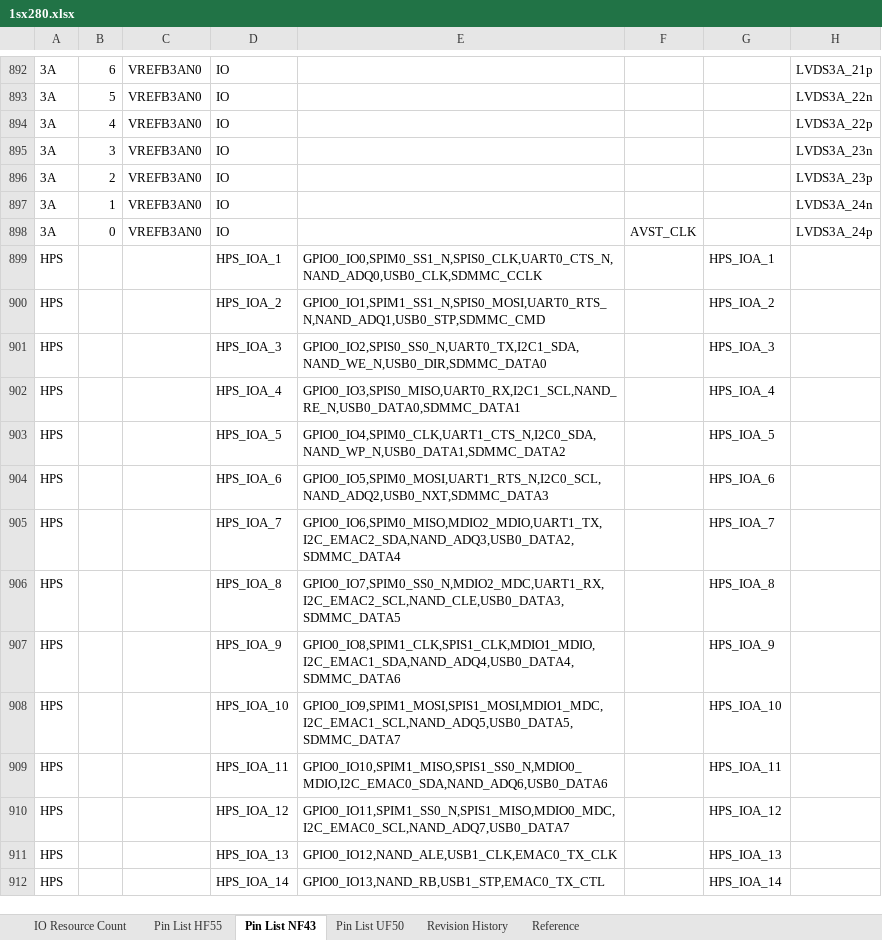
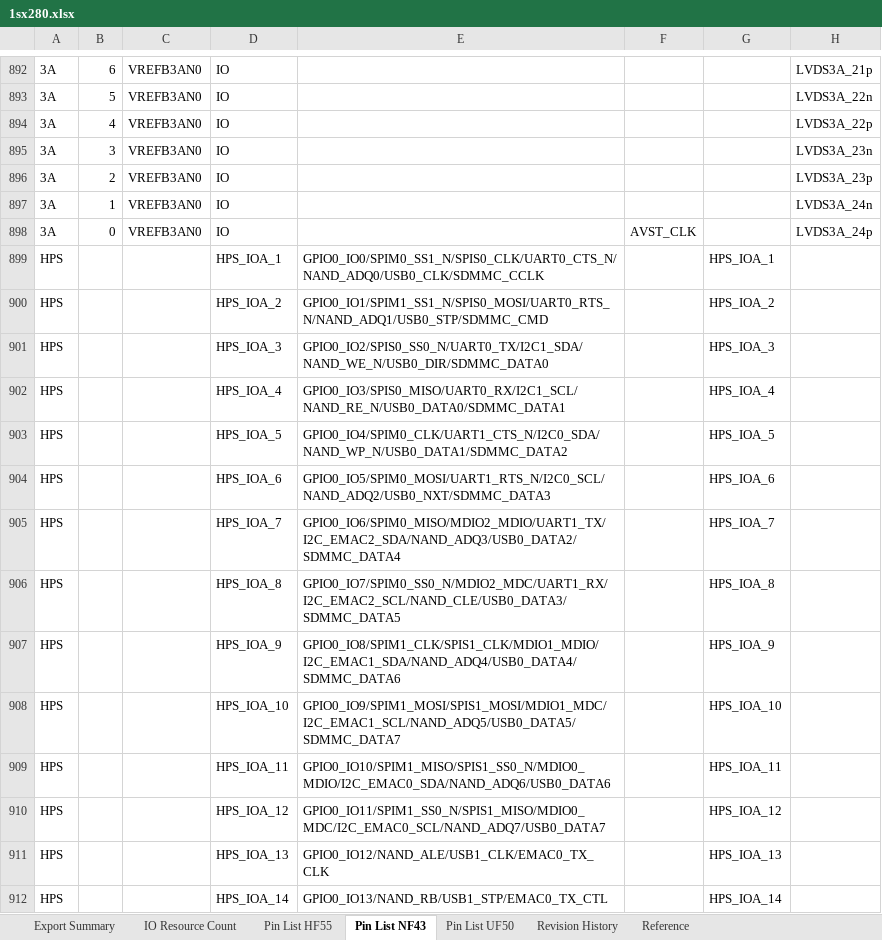
Before and after one commit to mvsoliveira/PCBpy, an Excel workbook: in/xlx/1sx280.xlsx, sheet Pin List NF43, drawn as a sheet; only a part is shown, gaps mark what is left out; values as stored, in another font and other column widths than the file's, no borders; charts and pictures not drawn; the diff covers the shown part only; the diff names each change by its address in the sheet, - before the commit and + after, or states it on an @@ line.

```diff
--- a/in/xlx/1sx280.xlsx (sheet Pin List NF43)
+++ b/in/xlx/1sx280.xlsx (sheet Pin List NF43)
+sheet tab: Export Summary
-E899: GPIO0_IO0,SPIM0_SS1_N,SPIS0_CLK,UART0_CTS_N,NAND_ADQ0,USB0_CLK,SDMMC_CCLK
+E899: GPIO0_IO0/SPIM0_SS1_N/SPIS0_CLK/UART0_CTS_N/NAND_ADQ0/USB0_CLK/SDMMC_CCLK
-E900: GPIO0_IO1,SPIM1_SS1_N,SPIS0_MOSI,UART0_RTS_N,NAND_ADQ1,USB0_STP,SDMMC_CMD
+E900: GPIO0_IO1/SPIM1_SS1_N/SPIS0_MOSI/UART0_RTS_N/NAND_ADQ1/USB0_STP/SDMMC_CMD
-E901: GPIO0_IO2,SPIS0_SS0_N,UART0_TX,I2C1_SDA,NAND_WE_N,USB0_DIR,SDMMC_DATA0
+E901: GPIO0_IO2/SPIS0_SS0_N/UART0_TX/I2C1_SDA/NAND_WE_N/USB0_DIR/SDMMC_DATA0
-E902: GPIO0_IO3,SPIS0_MISO,UART0_RX,I2C1_SCL,NAND_RE_N,USB0_DATA0,SDMMC_DATA1
+E902: GPIO0_IO3/SPIS0_MISO/UART0_RX/I2C1_SCL/NAND_RE_N/USB0_DATA0/SDMMC_DATA1
-E903: GPIO0_IO4,SPIM0_CLK,UART1_CTS_N,I2C0_SDA,NAND_WP_N,USB0_DATA1,SDMMC_DATA2
+E903: GPIO0_IO4/SPIM0_CLK/UART1_CTS_N/I2C0_SDA/NAND_WP_N/USB0_DATA1/SDMMC_DATA2
-E904: GPIO0_IO5,SPIM0_MOSI,UART1_RTS_N,I2C0_SCL,NAND_ADQ2,USB0_NXT,SDMMC_DATA3
+E904: GPIO0_IO5/SPIM0_MOSI/UART1_RTS_N/I2C0_SCL/NAND_ADQ2/USB0_NXT/SDMMC_DATA3
-E905: GPIO0_IO6,SPIM0_MISO,MDIO2_MDIO,UART1_TX,I2C_EMAC2_SDA,NAND_ADQ3,USB0_DATA2,SDMMC_DATA4
+E905: GPIO0_IO6/SPIM0_MISO/MDIO2_MDIO/UART1_TX/I2C_EMAC2_SDA/NAND_ADQ3/USB0_DATA2/SDMMC_DATA4
-E906: GPIO0_IO7,SPIM0_SS0_N,MDIO2_MDC,UART1_RX,I2C_EMAC2_SCL,NAND_CLE,USB0_DATA3,SDMMC_DATA5
+E906: GPIO0_IO7/SPIM0_SS0_N/MDIO2_MDC/UART1_RX/I2C_EMAC2_SCL/NAND_CLE/USB0_DATA3/SDMMC_DATA5
-E907: GPIO0_IO8,SPIM1_CLK,SPIS1_CLK,MDIO1_MDIO,I2C_EMAC1_SDA,NAND_ADQ4,USB0_DATA4,SDMMC_DATA6
+E907: GPIO0_IO8/SPIM1_CLK/SPIS1_CLK/MDIO1_MDIO/I2C_EMAC1_SDA/NAND_ADQ4/USB0_DATA4/SDMMC_DATA6
-E908: GPIO0_IO9,SPIM1_MOSI,SPIS1_MOSI,MDIO1_MDC,I2C_EMAC1_SCL,NAND_ADQ5,USB0_DATA5,SDMMC_DATA7
+E908: GPIO0_IO9/SPIM1_MOSI/SPIS1_MOSI/MDIO1_MDC/I2C_EMAC1_SCL/NAND_ADQ5/USB0_DATA5/SDMMC_DATA7
-E909: GPIO0_IO10,SPIM1_MISO,SPIS1_SS0_N,MDIO0_MDIO,I2C_EMAC0_SDA,NAND_ADQ6,USB0_DATA6
+E909: GPIO0_IO10/SPIM1_MISO/SPIS1_SS0_N/MDIO0_MDIO/I2C_EMAC0_SDA/NAND_ADQ6/USB0_DATA6
-E910: GPIO0_IO11,SPIM1_SS0_N,SPIS1_MISO,MDIO0_MDC,I2C_EMAC0_SCL,NAND_ADQ7,USB0_DATA7
+E910: GPIO0_IO11/SPIM1_SS0_N/SPIS1_MISO/MDIO0_MDC/I2C_EMAC0_SCL/NAND_ADQ7/USB0_DATA7
-E911: GPIO0_IO12,NAND_ALE,USB1_CLK,EMAC0_TX_CLK
+E911: GPIO0_IO12/NAND_ALE/USB1_CLK/EMAC0_TX_CLK
-E912: GPIO0_IO13,NAND_RB,USB1_STP,EMAC0_TX_CTL
+E912: GPIO0_IO13/NAND_RB/USB1_STP/EMAC0_TX_CTL
```
Also changed, not shown: 171 edited cells and cell formats elsewhere in this sheet, sheet Pin List UF50, sheet Pin List HF55, sheet IO Resource Count, sheet Reference, charts or pictures, in/xlx/1sm21b.xlsx, 46 other files.
